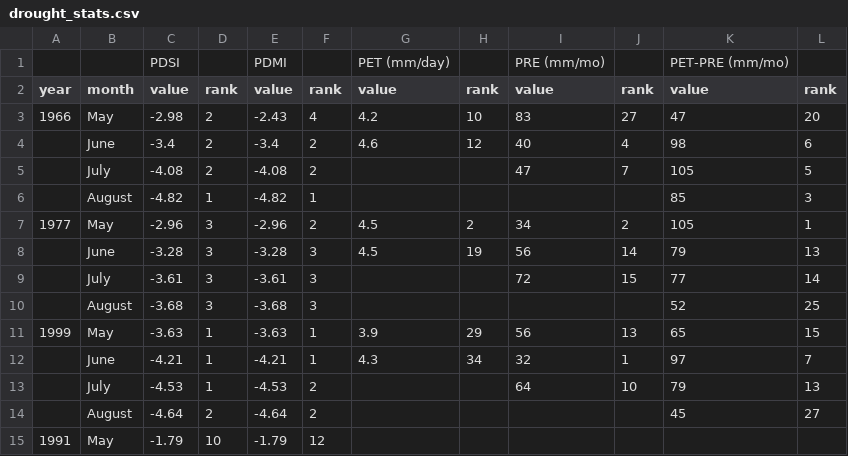
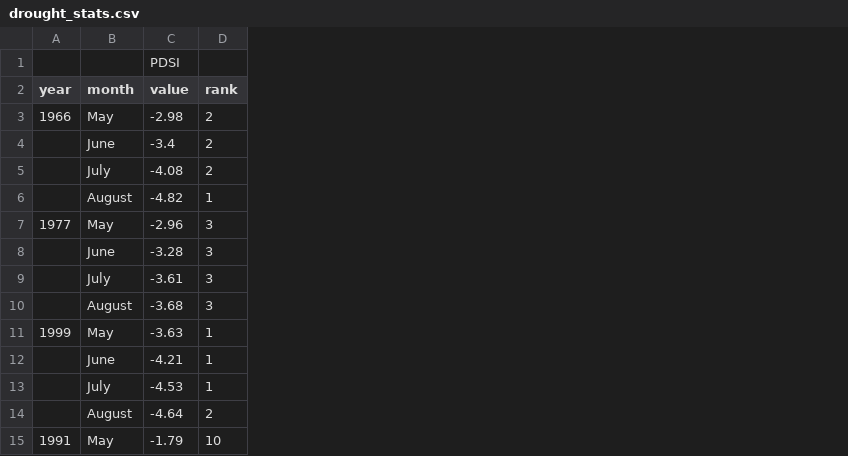
Before and after one commit to SCBI-ForestGEO/McGregor_climate-sensitivity-variation, a CSV file: manuscript/tables_figures/drought_stats.csv, drawn as a sheet; only a part is shown; the diff names each change by its address in the sheet, - before the commit and + after, or states it on an @@ line.

Commit message:
deleted other variables I'd started filling in

```diff
--- a/manuscript/tables_figures/drought_stats.csv
+++ b/manuscript/tables_figures/drought_stats.csv
-column E (value), row 1: PDMI; rows 3-15: -2.43 | -3.4 | -4.08 | -4.82 | -2.96 | -3.28 | -3.61 | -3.68 | -3.63 | -4.21 | -4.53 | -4.64 | -1.79
-column F (rank), rows 3-15: 4 | 2 | 2 | 1 | 2 | 3 | 3 | 3 | 1 | 1 | 2 | 2 | 12
-column G (value), row 1: PET (mm/day); rows 3-12: 4.2 | 4.6 |  |  | 4.5 | 4.5 |  |  | 3.9 | 4.3
-column H (rank), rows 3-12: 10 | 12 |  |  | 2 | 19 |  |  | 29 | 34
-column I (value), row 1: PRE (mm/mo); rows 3-13: 83 | 40 | 47 |  | 34 | 56 | 72 |  | 56 | 32 | 64
-column J (rank), rows 3-13: 27 | 4 | 7 |  | 2 | 14 | 15 |  | 13 | 1 | 10
-column K (value), row 1: PET-PRE (mm/mo); rows 3-14: 47 | 98 | 105 | 85 | 105 | 79 | 77 | 52 | 65 | 97 | 79 | 45
-column L (rank), rows 3-14: 20 | 6 | 5 | 3 | 1 | 13 | 14 | 25 | 15 | 7 | 13 | 27
```
